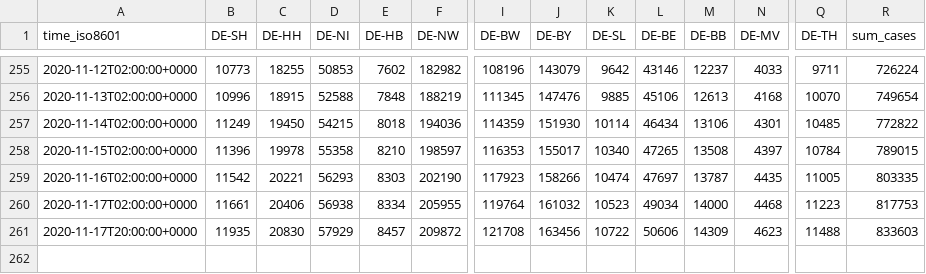
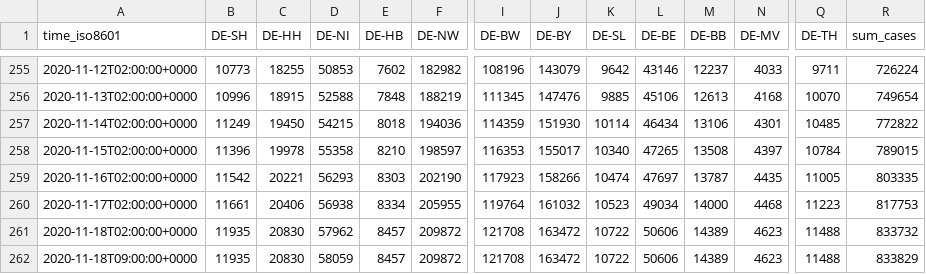
Before and after one commit to jgehrcke/covid-19-germany-gae, a CSV file: cases-rl-crowdsource-by-state.csv, drawn as a sheet; only a part is shown, gaps mark what is left out; rows hold the shown columns only; the diff names each change by its address in the sheet, - before the commit and + after, or states it on an @@ line.

```diff
--- a/cases-rl-crowdsource-by-state.csv
+++ b/cases-rl-crowdsource-by-state.csv
-A261 (time_iso8601): 2020-11-17T20:00:00+0000
+A261 (time_iso8601): 2020-11-18T02:00:00+0000
-D261 (DE-NI): 57929
+D261 (DE-NI): 57962
-J261 (DE-BY): 163456
+J261 (DE-BY): 163472
-M261 (DE-BB): 14309
+M261 (DE-BB): 14389
-R261 (sum_cases): 833603
+R261 (sum_cases): 833732
+row 262: 2020-11-18T09:00:00+0000 | 11935 | 20830 | 58059 | 8457 | 209872 | 121708 | 163472 | 10722 | 50606 | 14389 | 4623 | 11488 | 833829
```
Also changed, not shown: cases-rl-crowdsource-by-ags.csv.
